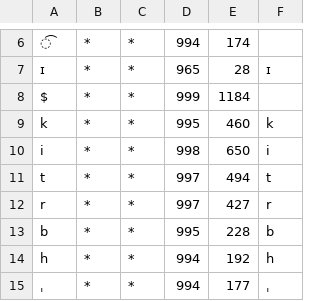
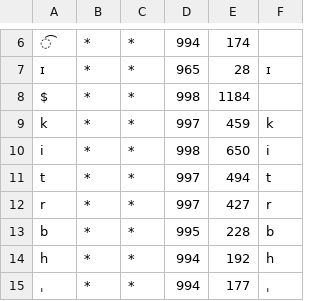
Before and after one commit to seeker71/coherence-kernel, a TSV file: form/form-stdlib/data/g2p-id-bridge.tsv, drawn as a sheet; only a part is shown, gaps mark what is left out; the diff names each change by its address in the sheet, - before the commit and + after, or states it on an @@ line.

```diff
--- a/form/form-stdlib/data/g2p-id-bridge.tsv
+++ b/form/form-stdlib/data/g2p-id-bridge.tsv
-D8: 999
+D8: 998
-D9: 995
+D9: 997
-E9: 460
+E9: 459
```
Also changed, not shown: form/form-stdlib/data/g2p-en-bridge.tsv, form/form-stdlib/data/g2p-en-model.tsv, 27 other files.
